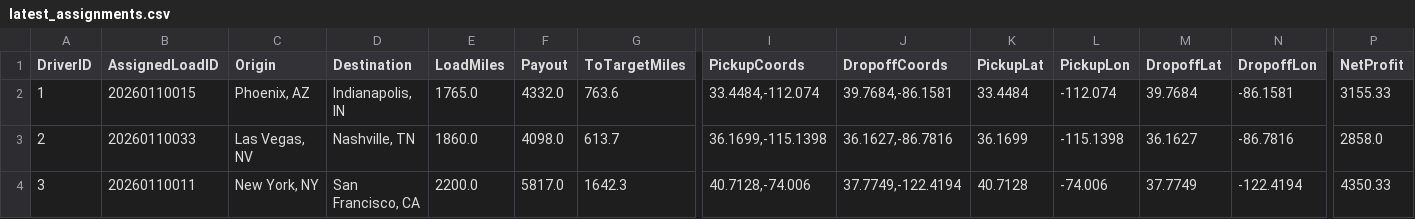
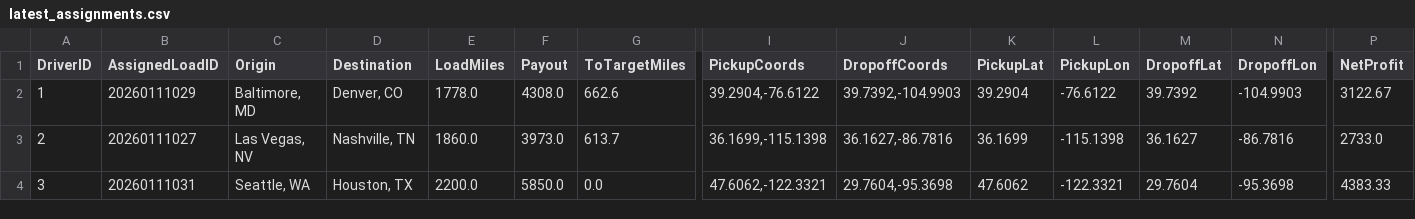
Before and after one commit to BryantPortfolio/truck-load-optimizer, a CSV file: latest_assignments.csv, drawn as a sheet; only a part is shown, gaps mark what is left out; the diff covers the shown part only; the diff names each change by its address in the sheet, - before the commit and + after, or states it on an @@ line.

```diff
--- a/latest_assignments.csv
+++ b/latest_assignments.csv
-B2 (AssignedLoadID): 20260110015
+B2 (AssignedLoadID): 20260111029
-C2 (Origin): Phoenix, AZ
+C2 (Origin): Baltimore, MD
-D2 (Destination): Indianapolis, IN
+D2 (Destination): Denver, CO
-E2 (LoadMiles): 1765.0
+E2 (LoadMiles): 1778.0
-F2 (Payout): 4332.0
+F2 (Payout): 4308.0
-G2 (ToTargetMiles): 763.6
+G2 (ToTargetMiles): 662.6
-I2 (PickupCoords): 33.4484,-112.074
+I2 (PickupCoords): 39.2904,-76.6122
-J2 (DropoffCoords): 39.7684,-86.1581
+J2 (DropoffCoords): 39.7392,-104.9903
-K2 (PickupLat): 33.4484
+K2 (PickupLat): 39.2904
-L2 (PickupLon): -112.074
+L2 (PickupLon): -76.6122
-M2 (DropoffLat): 39.7684
+M2 (DropoffLat): 39.7392
-N2 (DropoffLon): -86.1581
+N2 (DropoffLon): -104.9903
-P2 (NetProfit): 3155.33
+P2 (NetProfit): 3122.67
-B3 (AssignedLoadID): 20260110033
+B3 (AssignedLoadID): 20260111027
-F3 (Payout): 4098.0
+F3 (Payout): 3973.0
-P3 (NetProfit): 2858.0
+P3 (NetProfit): 2733.0
-B4 (AssignedLoadID): 20260110011
+B4 (AssignedLoadID): 20260111031
-C4 (Origin): New York, NY
+C4 (Origin): Seattle, WA
-D4 (Destination): San Francisco, CA
+D4 (Destination): Houston, TX
-F4 (Payout): 5817.0
+F4 (Payout): 5850.0
-G4 (ToTargetMiles): 1642.3
+G4 (ToTargetMiles): 0.0
-I4 (PickupCoords): 40.7128,-74.006
+I4 (PickupCoords): 47.6062,-122.3321
-J4 (DropoffCoords): 37.7749,-122.4194
+J4 (DropoffCoords): 29.7604,-95.3698
-K4 (PickupLat): 40.7128
+K4 (PickupLat): 47.6062
-L4 (PickupLon): -74.006
+L4 (PickupLon): -122.3321
-M4 (DropoffLat): 37.7749
+M4 (DropoffLat): 29.7604
-N4 (DropoffLon): -122.4194
+N4 (DropoffLon): -95.3698
-P4 (NetProfit): 4350.33
+P4 (NetProfit): 4383.33
```
Also changed, not shown: 43 edited cells elsewhere in this file.
